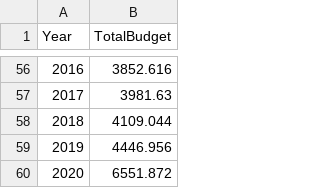
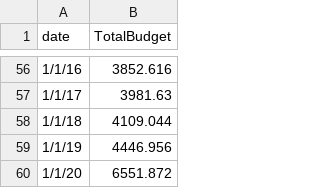
Before and after one commit to mdinauta/CS-598-Data-Visualization, a CSV file: total_budget_by_year.csv, drawn as a sheet; only a part is shown, gaps mark what is left out; the diff covers the shown part only.

```diff
--- a/total_budget_by_year.csv
+++ b/total_budget_by_year.csv
@@ -1 +1 @@
-Year,TotalBudget
+date,TotalBudget
@@ -56,5 +56,5 @@
-2016,3852.616
-2017,3981.63
-2018,4109.044
-2019,4446.956
-2020,6551.872
+1/1/16,3852.616
+1/1/17,3981.63
+1/1/18,4109.044
+1/1/19,4446.956
+1/1/20,6551.872
```
Also changed, not shown: 54 edited cells elsewhere in this file, budget_by_category_2020.csv, 5 other files.
